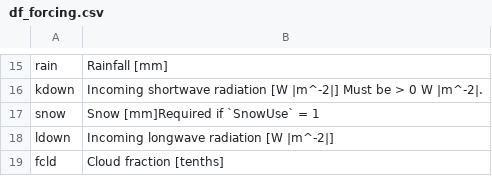
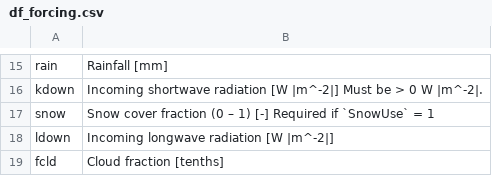
Before and after one commit to sunt05/SuPy, a CSV file: docs/source/proc_var_info/df_forcing.csv, drawn as a sheet; only a part is shown, gaps mark what is left out.

Commit message:
incorporated SUEWS table converter

```diff
--- a/docs/source/proc_var_info/df_forcing.csv
+++ b/docs/source/proc_var_info/df_forcing.csv
@@ -16,3 +16,3 @@ rain,Rainfall [mm]
 kdown,Incoming shortwave radiation [W |m^-2|] Must be > 0 W |m^-2|.
-snow,Snow [mm]Required if `SnowUse` = 1
+snow,Snow cover fraction (0 – 1) [-] Required if `SnowUse` = 1
 ldown,Incoming longwave radiation [W |m^-2|]
```
Also changed, not shown: 12 other files.
